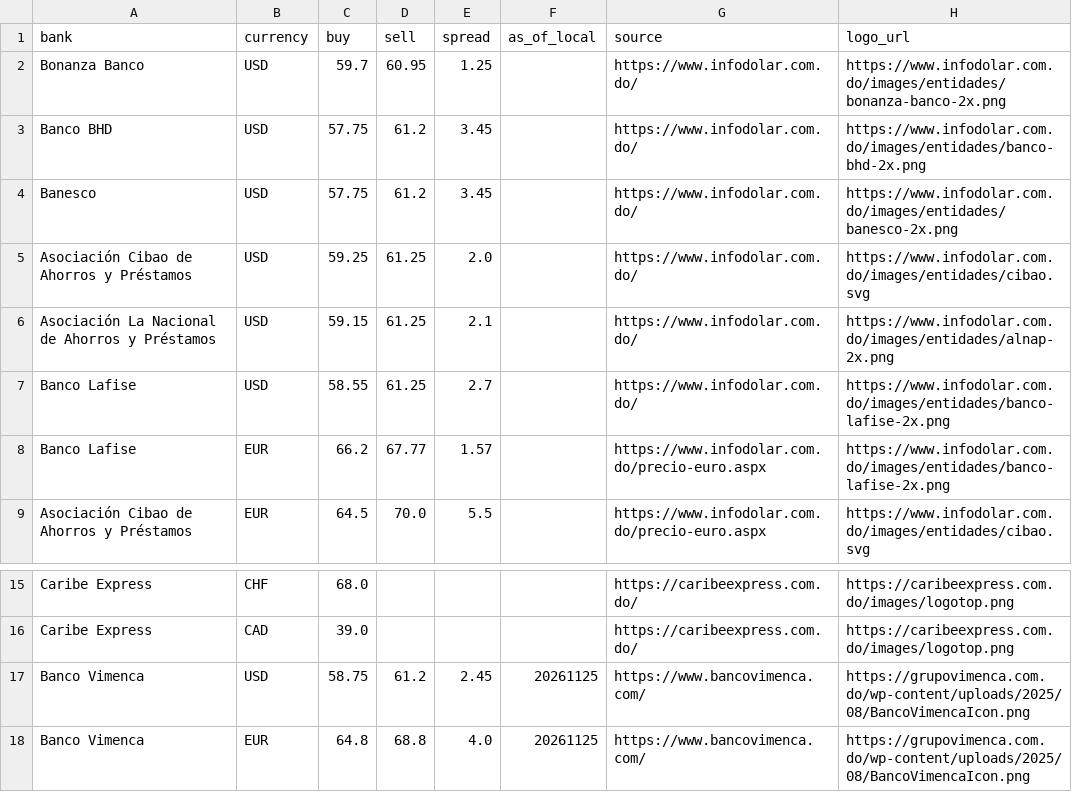
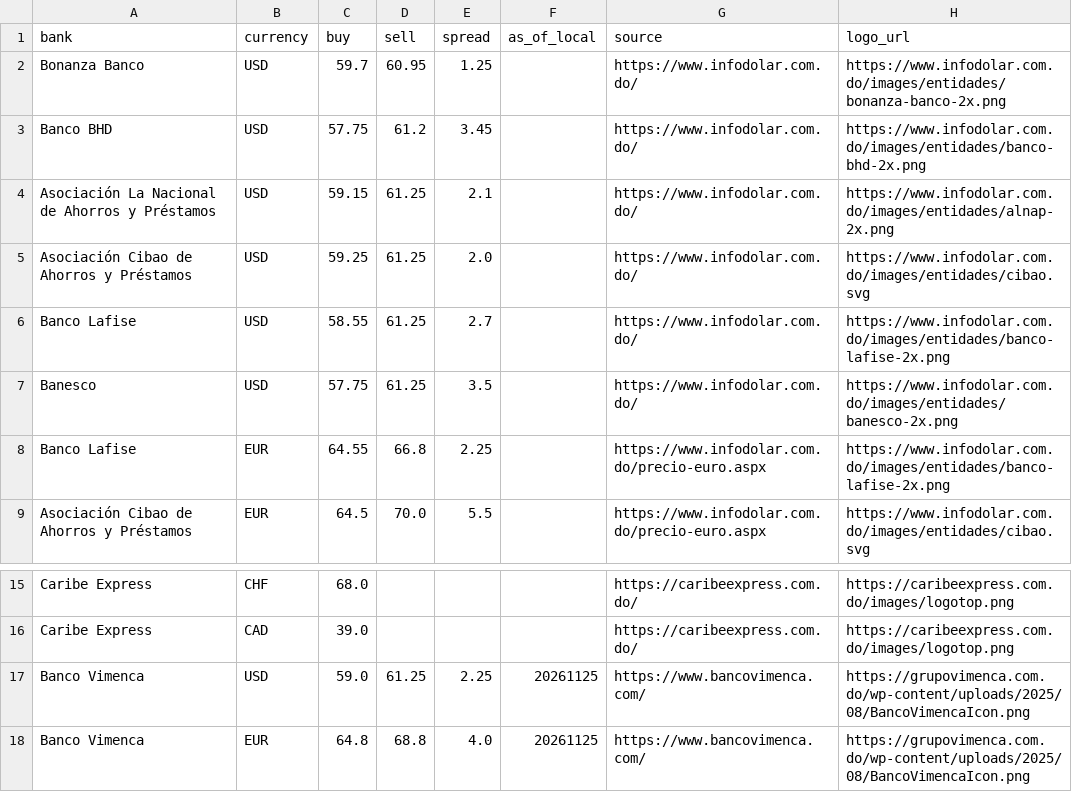
Before and after one commit to Rodyd137/infodolareuro, a CSV file: data/latest.csv, drawn as a sheet; only a part is shown, gaps mark what is left out.

```diff
--- a/data/latest.csv
+++ b/data/latest.csv
@@ -3,7 +3,7 @@ Bonanza Banco,USD,59.7,60.95,1.25,,https://www.infodolar.com.do/,https://www.inf
 Banco BHD,USD,57.75,61.2,3.45,,https://www.infodolar.com.do/,https://www.infodolar.com.do/images/entidades/banco-bhd-2x.png
-Banesco,USD,57.75,61.2,3.45,,https://www.infodolar.com.do/,https://www.infodolar.com.do/images/entidades/banesco-2x.png
+Asociación La Nacional de Ahorros y Préstamos,USD,59.15,61.25,2.1,,https://www.infodolar.com.do/,https://www.infodolar.com.do/images/entidades/alnap-2x.png
 Asociación Cibao de Ahorros y Préstamos,USD,59.25,61.25,2.0,,https://www.infodolar.com.do/,https://www.infodolar.com.do/images/entidades/cibao.svg
-Asociación La Nacional de Ahorros y Préstamos,USD,59.15,61.25,2.1,,https://www.infodolar.com.do/,https://www.infodolar.com.do/images/entidades/alnap-2x.png
 Banco Lafise,USD,58.55,61.25,2.7,,https://www.infodolar.com.do/,https://www.infodolar.com.do/images/entidades/banco-lafise-2x.png
-Banco Lafise,EUR,66.2,67.77,1.57,,https://www.infodolar.com.do/precio-euro.aspx,https://www.infodolar.com.do/images/entidades/banco-lafise-2x.png
+Banesco,USD,57.75,61.25,3.5,,https://www.infodolar.com.do/,https://www.infodolar.com.do/images/entidades/banesco-2x.png
+Banco Lafise,EUR,64.55,66.8,2.25,,https://www.infodolar.com.do/precio-euro.aspx,https://www.infodolar.com.do/images/entidades/banco-lafise-2x.png
 Asociación Cibao de Ahorros y Préstamos,EUR,64.5,70.0,5.5,,https://www.infodolar.com.do/precio-euro.aspx,https://www.infodolar.com.do/images/entidades/cibao.svg
@@ -16,3 +16,3 @@ Caribe Express,CHF,68.0,,,,https://caribeexpress.com.do/,https://caribeexpress.c
 Caribe Express,CAD,39.0,,,,https://caribeexpress.com.do/,https://caribeexpress.com.do/images/logotop.png
-Banco Vimenca,USD,58.75,61.2,2.45,20261125,https://www.bancovimenca.com/,https://grupovimenca.com.do/wp-content/uploads/2025/08/BancoVimencaIcon.png
+Banco Vimenca,USD,59.0,61.25,2.25,20261125,https://www.bancovimenca.com/,https://grupovimenca.com.do/wp-content/uploads/2025/08/BancoVimencaIcon.png
 Banco Vimenca,EUR,64.8,68.8,4.0,20261125,https://www.bancovimenca.com/,https://grupovimenca.com.do/wp-content/uploads/2025/08/BancoVimencaIcon.png
```
Also changed, not shown: 2 other files.
